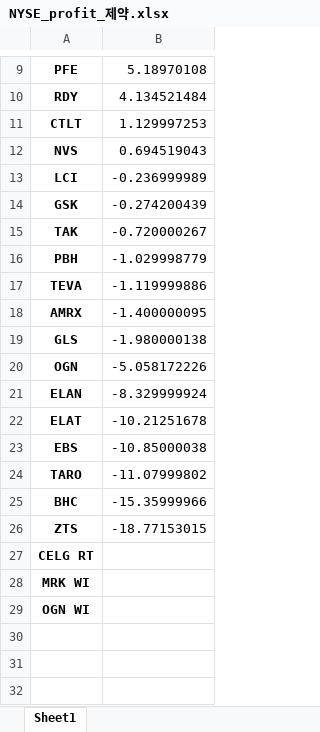
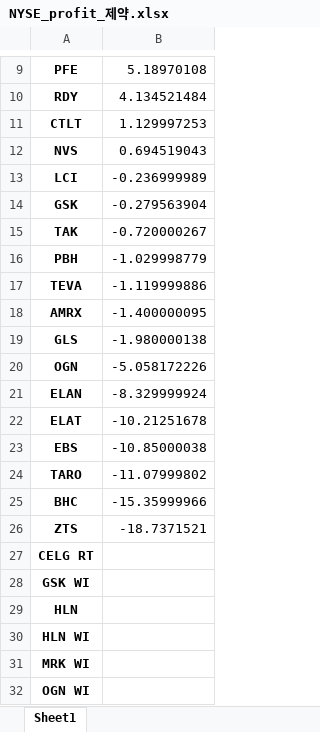
Before and after one commit to jodog0412/Public, an Excel workbook: NYSE_profit_제약.xlsx, sheet Sheet1, drawn as a sheet; only a part is shown, gaps mark what is left out; values as stored, in another font and other column widths than the file's, no borders; the diff names each change by its address in the sheet, - before the commit and + after, or states it on an @@ line.

```diff
--- a/NYSE_profit_제약.xlsx (sheet Sheet1)
+++ b/NYSE_profit_제약.xlsx (sheet Sheet1)
-B14: -0.274200439
+B14: -0.279563904
-B26: -18.77153015
+B26: -18.7371521
+row 28: GSK WI
+row 29: HLN
+row 30: HLN WI
```
Also changed, not shown: NYSE_profit_식품 및 담배.xlsx, NYSE_profit_식품 및 약품소매.xlsx, 12 other files.
